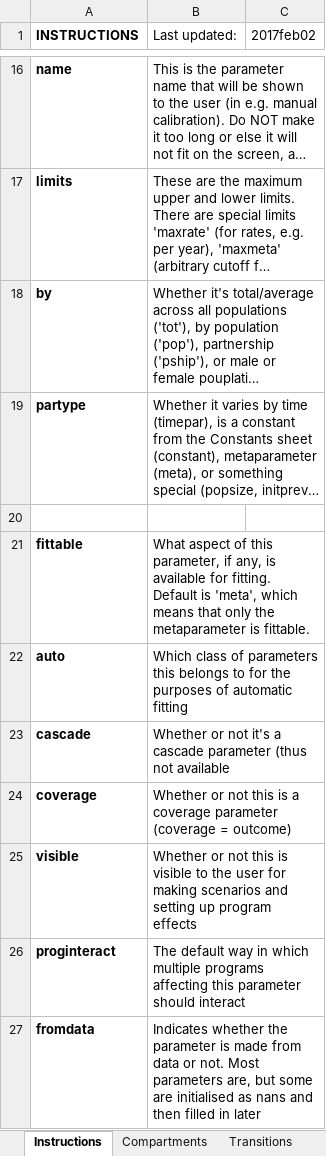
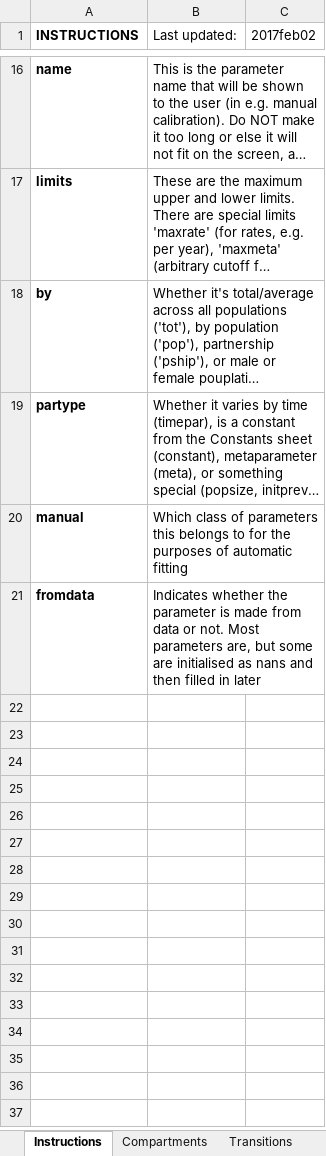
Before and after one commit to optimamodel/optima, an Excel workbook: optima/model-inputs.xlsx, sheet Instructions, drawn as a sheet; only a part is shown, gaps mark what is left out; long unchanged cells end in …; values as stored, in another font and other column widths than the file's, no borders; removed rows and columns are numbered as before the commit, all else as after; the diff names each change by its address in the sheet, - before the commit and + after, or states it on an @@ line.

Commit message:
update instructions

```diff
--- a/optima/model-inputs.xlsx (sheet Instructions)
+++ b/optima/model-inputs.xlsx (sheet Instructions)
-row 20: (empty)
-row 21: fittable | What aspect of this parameter, if any, is available for fitting. Default is 'meta', which means that only the metaparameter is fittable.
-A20 (INSTRUCTIONS): auto
+A20 (INSTRUCTIONS): manual
-row 23: cascade | Whether or not it's a cascade parameter (thus not available
-row 24: coverage | Whether or not this is a coverage parameter (coverage = outcome)
-row 25: visible | Whether or not this is visible to the user for making scenarios and setting up program effects
-row 26: proginteract | The default way in which multiple programs affecting this parameter should interact
```
